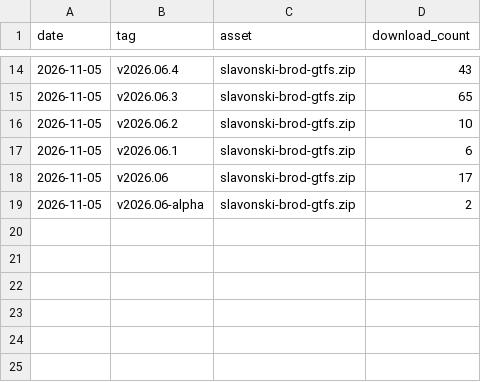
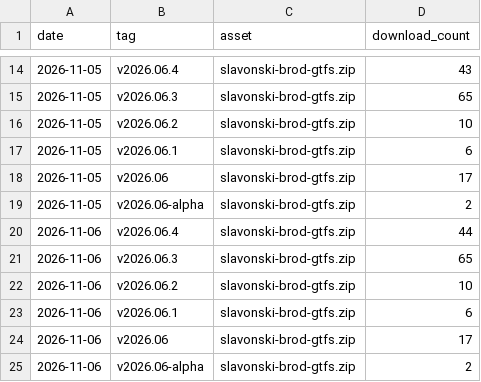
Before and after one commit to ANPIT-hr/slavonski-brod-gtfs, a CSV file: stats/downloads.csv, drawn as a sheet; only a part is shown, gaps mark what is left out.

```diff
--- a/stats/downloads.csv
+++ b/stats/downloads.csv
@@ -19 +19,7 @@ date,tag,asset,download_count
 2026-11-05,"v2026.06-alpha","slavonski-brod-gtfs.zip",2
+2026-11-06,"v2026.06.4","slavonski-brod-gtfs.zip",44
+2026-11-06,"v2026.06.3","slavonski-brod-gtfs.zip",65
+2026-11-06,"v2026.06.2","slavonski-brod-gtfs.zip",10
+2026-11-06,"v2026.06.1","slavonski-brod-gtfs.zip",6
+2026-11-06,"v2026.06","slavonski-brod-gtfs.zip",17
+2026-11-06,"v2026.06-alpha","slavonski-brod-gtfs.zip",2
```
